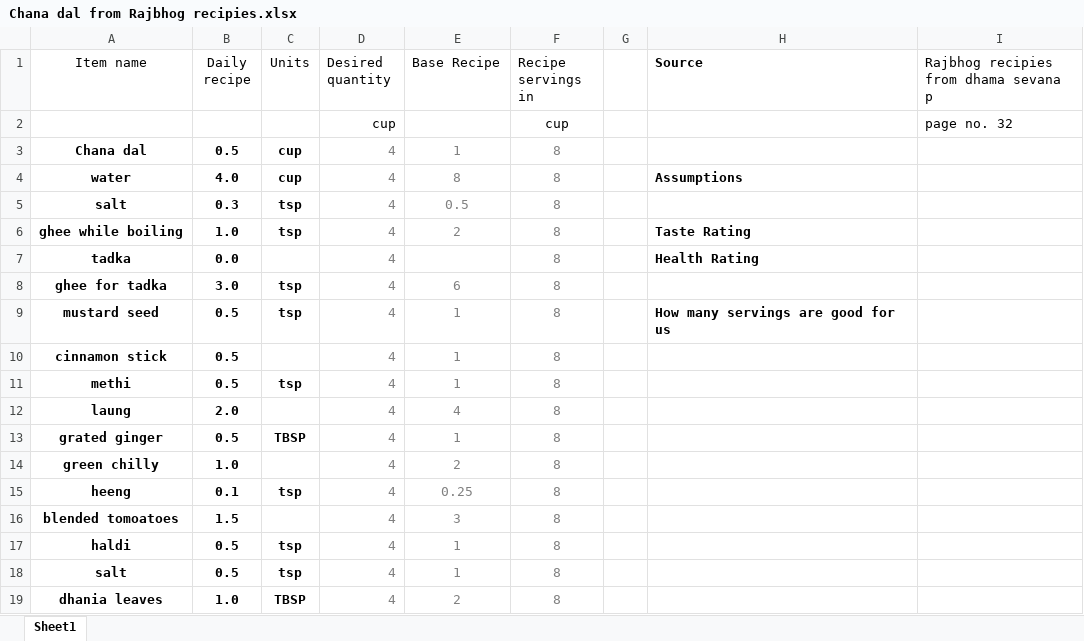
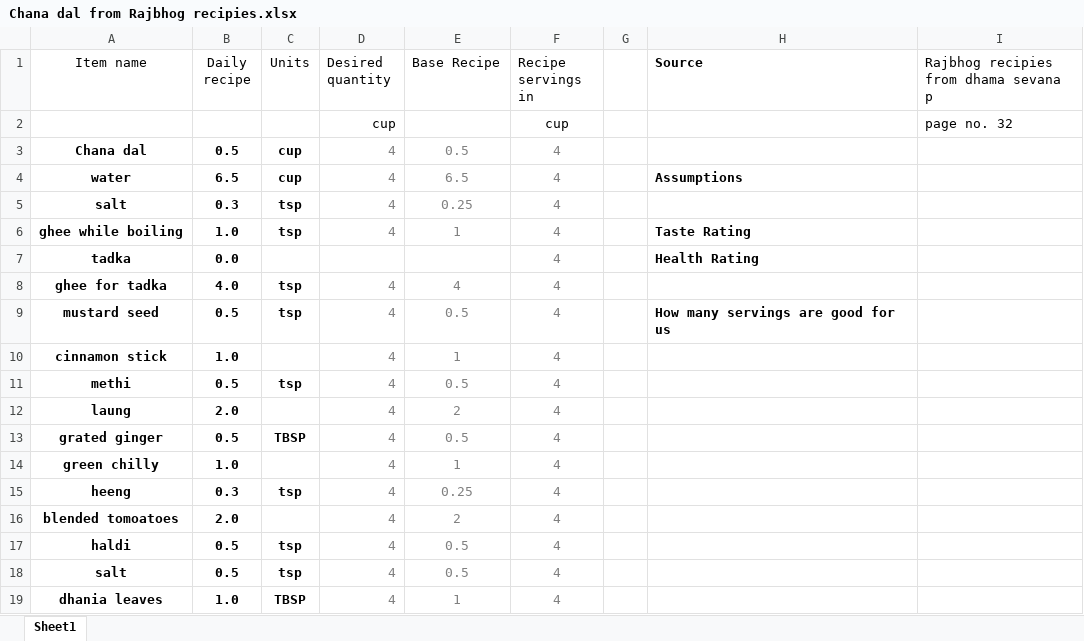
Before and after one commit to amit-kumar-cse/nandini_recipies, an Excel workbook: dal, subji, kadhi/Dal/Chana dal from Rajbhog recipies.xlsx, sheet Sheet1, drawn as a sheet; values as stored, in another font and other column widths than the file's, no borders; table styles not drawn; the diff names each change by its address in the sheet, - before the commit and + after, or states it on an @@ line.

```diff
--- a/dal, subji, kadhi/Dal/Chana dal from Rajbhog recipies.xlsx (sheet Sheet1)
+++ b/dal, subji, kadhi/Dal/Chana dal from Rajbhog recipies.xlsx (sheet Sheet1)
-E3 (Base Recipe): 1
+E3 (Base Recipe): 0.5
-F3:F19 (Recipe servings in): 8
+F3:F19 (Recipe servings in): 4
-B4 (Daily recipe): 4.0
+B4 (Daily recipe): 6.5
-E4 (Base Recipe): 8
+E4 (Base Recipe): 6.5
-E5 (Base Recipe): 0.5
+E5 (Base Recipe): 0.25
-E6 (Base Recipe): 2
+E6 (Base Recipe): 1
-D7 (Desired quantity): 4
+D7 (Desired quantity): (empty)
-B8 (Daily recipe): 3.0
+B8 (Daily recipe): 4.0
-E8 (Base Recipe): 6
+E8 (Base Recipe): 4
-E9 (Base Recipe): 1
+E9 (Base Recipe): 0.5
-B10 (Daily recipe): 0.5
+B10 (Daily recipe): 1.0
-E11 (Base Recipe): 1
+E11 (Base Recipe): 0.5
-E12 (Base Recipe): 4
+E12 (Base Recipe): 2
-E13 (Base Recipe): 1
+E13 (Base Recipe): 0.5
-E14 (Base Recipe): 2
+E14 (Base Recipe): 1
-B15 (Daily recipe): 0.1
+B15 (Daily recipe): 0.3
-B16 (Daily recipe): 1.5
+B16 (Daily recipe): 2.0
-E16 (Base Recipe): 3
+E16 (Base Recipe): 2
-E17:E18 (Base Recipe): 1
+E17:E18 (Base Recipe): 0.5
-E19 (Base Recipe): 2
+E19 (Base Recipe): 1
```
Also changed, not shown: dal, subji, kadhi/Subji/Beetroot Upkari.xlsx, 4 other files.
